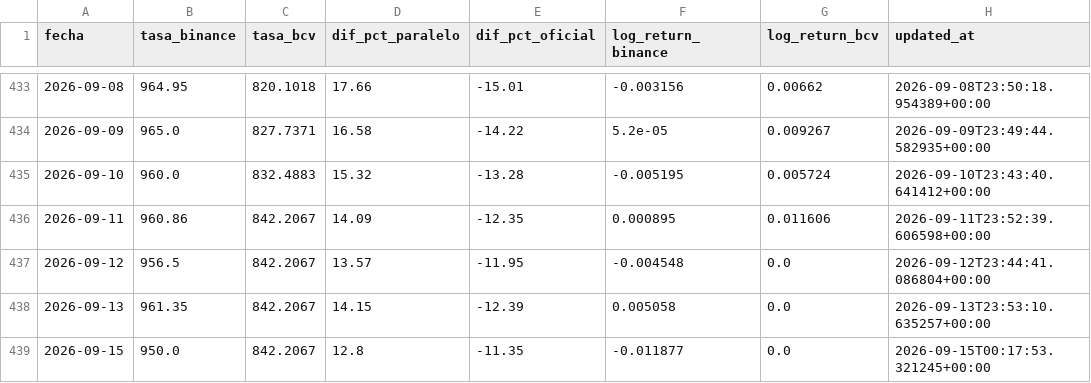
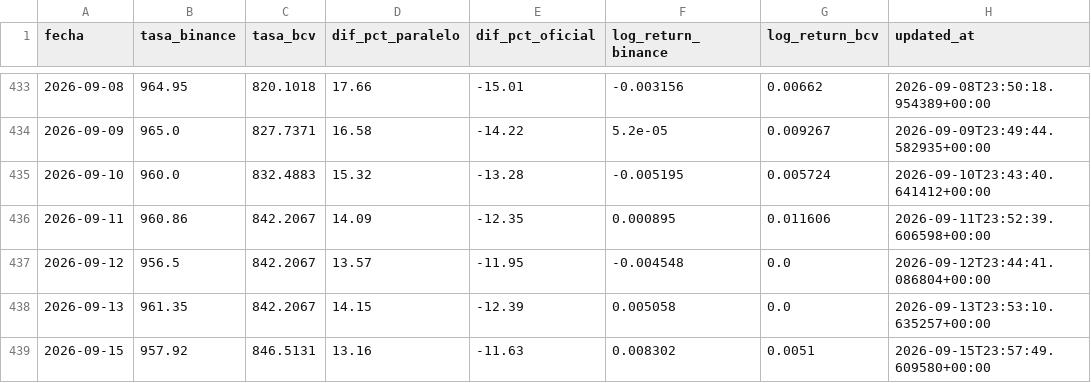
Before and after one commit to afuenmayor882coder/budget-intelligence, a CSV file: cloud-automation/github-actions/data/rates.csv, drawn as a sheet; only a part is shown, gaps mark what is left out.

```diff
--- a/cloud-automation/github-actions/data/rates.csv
+++ b/cloud-automation/github-actions/data/rates.csv
@@ -438,2 +438,2 @@ fecha,tasa_binance,tasa_bcv,dif_pct_paralelo,dif_pct_oficial,log_return_binance,
 2026-09-13,961.35,842.2067,14.15,-12.39,0.005058,0.0,2026-09-13T23:53:10.635257+00:00
-2026-09-15,950.0,842.2067,12.8,-11.35,-0.011877,0.0,2026-09-15T00:17:53.321245+00:00
+2026-09-15,957.92,846.5131,13.16,-11.63,0.008302,0.0051,2026-09-15T23:57:49.609580+00:00
```
Also changed, not shown: 1 other file.
